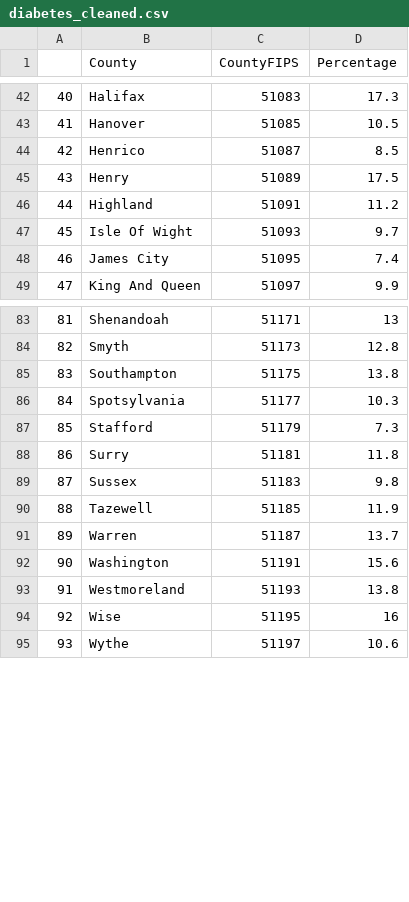
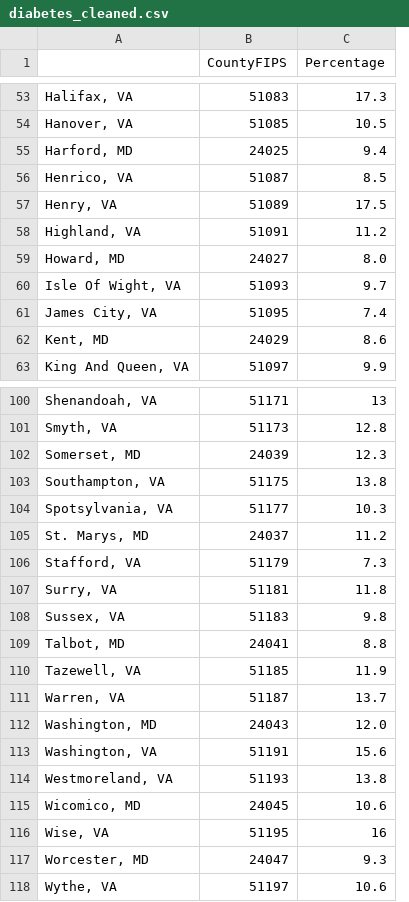
Before and after one commit to antaressgzz/501project, a CSV file: cleaned_data/diabetes_cleaned.csv, drawn as a sheet; only a part is shown, gaps mark what is left out; removed rows and columns are numbered as before the commit, all else as after; the diff covers the shown part only; the diff names each change by its address in the sheet, - before the commit and + after, or states it on an @@ line.

```diff
--- a/cleaned_data/diabetes_cleaned.csv
+++ b/cleaned_data/diabetes_cleaned.csv
-column A, rows 42-49: 40 | 41 | 42 | 43 | 44 | 45 | 46 | 47; rows 83-95: 81 | 82 | 83 | 84 | 85 | 86 | 87 | 88 | 89 | 90 | 91 | 92 | 93
-column B (County), rows 42-49: Halifax | Hanover | Henrico | Henry | Highland | Isle Of Wight | James City | King And Queen; rows 83-95: Shenandoah | Smyth | Southampton | Spotsylvania | Stafford | Surry | Sussex | Tazewell | Warren | Washington | Westmoreland | Wise | Wythe
+column A, rows 53-54: Halifax, VA | Hanover, VA; rows 56-58: Henrico, VA | Henry, VA | Highland, VA; rows 60-61: Isle Of Wight, VA | James City, VA; row 63: King And Queen, VA; rows 100-101: Shenandoah, VA | Smyth, VA; rows 103-104: Southampton, VA | Spotsylvania, VA; rows 106-108: Stafford, VA | Surry, VA | Sussex, VA; rows 110-111: Tazewell, VA | Warren, VA; rows 113-114: Washington, VA | Westmoreland, VA; row 116: Wise, VA; row 118: Wythe, VA
+row 55: Harford, MD | 24025 | 9.4
+row 59: Howard, MD | 24027 | 8.0
+row 62: Kent, MD | 24029 | 8.6
+row 102: Somerset, MD | 24039 | 12.3
+row 105: St. Marys, MD | 24037 | 11.2
+row 109: Talbot, MD | 24041 | 8.8
+row 112: Washington, MD | 24043 | 12.0
+row 115: Wicomico, MD | 24045 | 10.6
+row 117: Worcester, MD | 24047 | 9.3
```
Also changed, not shown: 14 added rows elsewhere in this file, cleaned_data/crime_VM_cleaned.csv, 16 other files.
